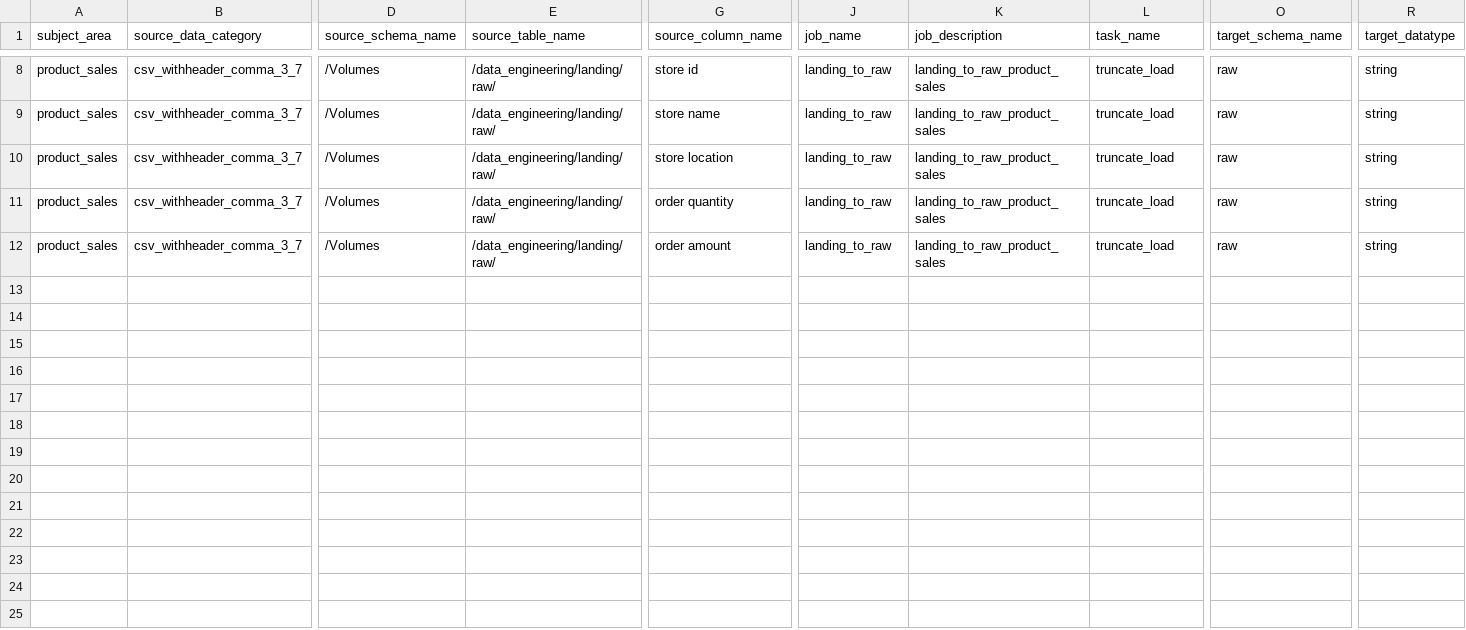
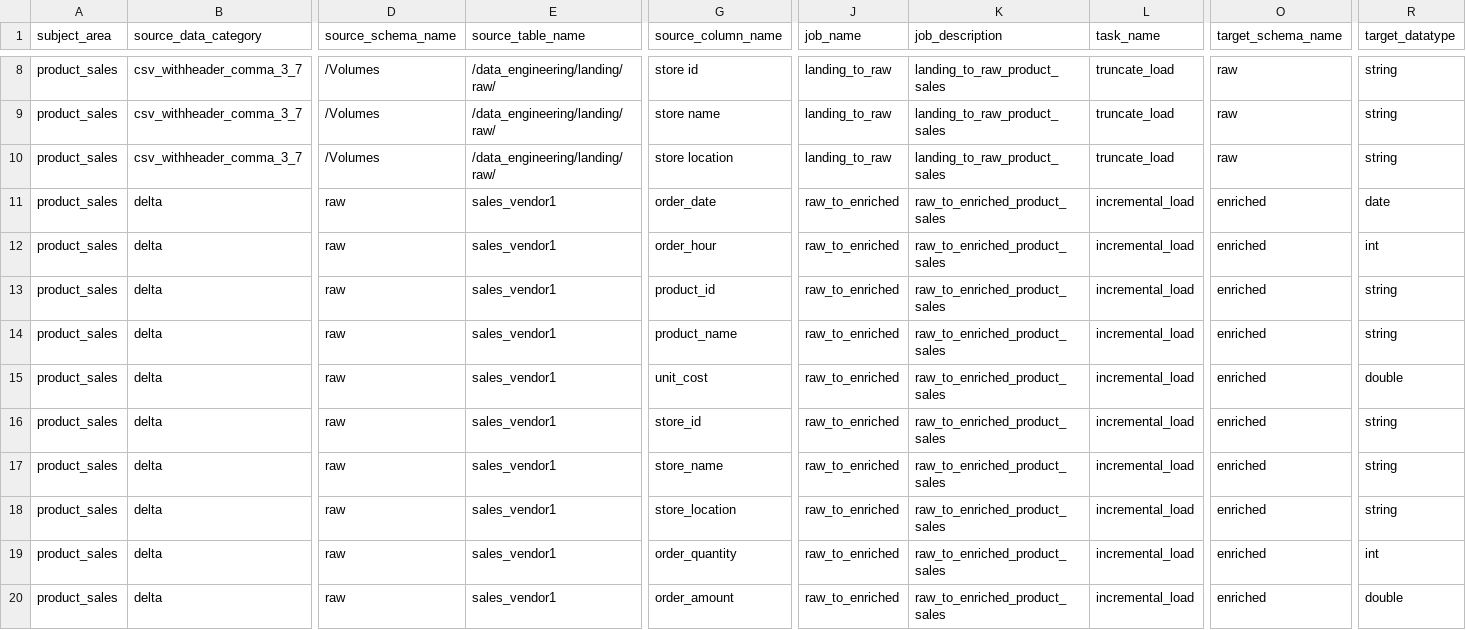
Before and after one commit to arpanghosh-git/metadata_testing, a CSV file: metadata.csv, drawn as a sheet; only a part is shown, gaps mark what is left out; addresses are those after the commit; rows hold the shown columns only; the diff covers the shown part only; the diff names each change by its address in the sheet, - before the commit and + after, or states it on an @@ line.

Commit message:
update metadata csv commit 2
updating the metadata

```diff
--- a/metadata.csv
+++ b/metadata.csv
+row 11: product_sales | delta | raw | sales_vendor1 | order_date | raw_to_enriched | raw_to_enriched_product_sales | incremental_load | enriched | date
+row 12: product_sales | delta | raw | sales_vendor1 | order_hour | raw_to_enriched | raw_to_enriched_product_sales | incremental_load | enriched | int
+row 13: product_sales | delta | raw | sales_vendor1 | product_id | raw_to_enriched | raw_to_enriched_product_sales | incremental_load | enriched | string
+row 14: product_sales | delta | raw | sales_vendor1 | product_name | raw_to_enriched | raw_to_enriched_product_sales | incremental_load | enriched | string
+row 15: product_sales | delta | raw | sales_vendor1 | unit_cost | raw_to_enriched | raw_to_enriched_product_sales | incremental_load | enriched | double
+row 16: product_sales | delta | raw | sales_vendor1 | store_id | raw_to_enriched | raw_to_enriched_product_sales | incremental_load | enriched | string
+row 17: product_sales | delta | raw | sales_vendor1 | store_name | raw_to_enriched | raw_to_enriched_product_sales | incremental_load | enriched | string
+row 18: product_sales | delta | raw | sales_vendor1 | store_location | raw_to_enriched | raw_to_enriched_product_sales | incremental_load | enriched | string
-B19:B20 (source_data_category): csv_withheader_comma_3_7
+B19:B20 (source_data_category): delta
-D19:D20 (source_schema_name): /Volumes
+D19:D20 (source_schema_name): raw
-E19:E20 (source_table_name): /data_engineering/landing/raw/
+E19:E20 (source_table_name): sales_vendor1
-G19 (source_column_name): order quantity
+G19 (source_column_name): order_quantity
-J19:J20 (job_name): landing_to_raw
+J19:J20 (job_name): raw_to_enriched
-K19:K20 (job_description): landing_to_raw_product_sales
+K19:K20 (job_description): raw_to_enriched_product_sales
-L19:L20 (task_name): truncate_load
+L19:L20 (task_name): incremental_load
-O19:O20 (target_schema_name): raw
+O19:O20 (target_schema_name): enriched
-R19 (target_datatype): string
+R19 (target_datatype): int
-G20 (source_column_name): order amount
+G20 (source_column_name): order_amount
-R20 (target_datatype): string
+R20 (target_datatype): double
```
Also changed, not shown: 8 edited cells elsewhere in this file.
